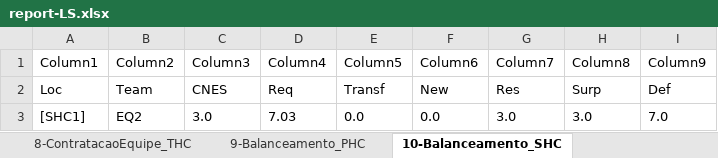
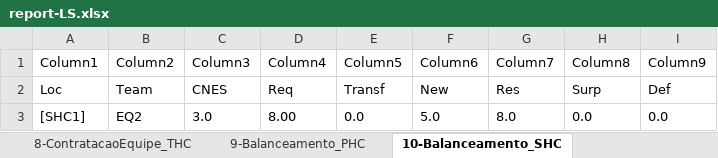
Before and after one commit to joaoflavioufmg/aps, an Excel workbook: report-LS.xlsx, sheet 10-Balanceamento_SHC, drawn as a sheet; values as stored, in another font and other column widths than the file's, no borders; table styles not drawn; the diff names each change by its address in the sheet, - before the commit and + after, or states it on an @@ line.

```diff
--- a/report-LS.xlsx (sheet 10-Balanceamento_SHC)
+++ b/report-LS.xlsx (sheet 10-Balanceamento_SHC)
-D3 (Column4): 7.03
+D3 (Column4): 8.00
-F3 (Column6): 0.0
+F3 (Column6): 5.0
-G3 (Column7): 3.0
+G3 (Column7): 8.0
-H3 (Column8): 3.0
+H3 (Column8): 0.0
-I3 (Column9): 7.0
+I3 (Column9): 0.0
```
Also changed, not shown: sheet 12-Fluxo_RegCensitaria, sheet 13-Fluxo_PHC, sheet 9-Balanceamento_PHC, sheet 14-Fluxo_SHC, sheet 15-Fluxo_THC, sheet 16-Uso_PHC, 9 more sheets, hidden cells, 19 other files.
